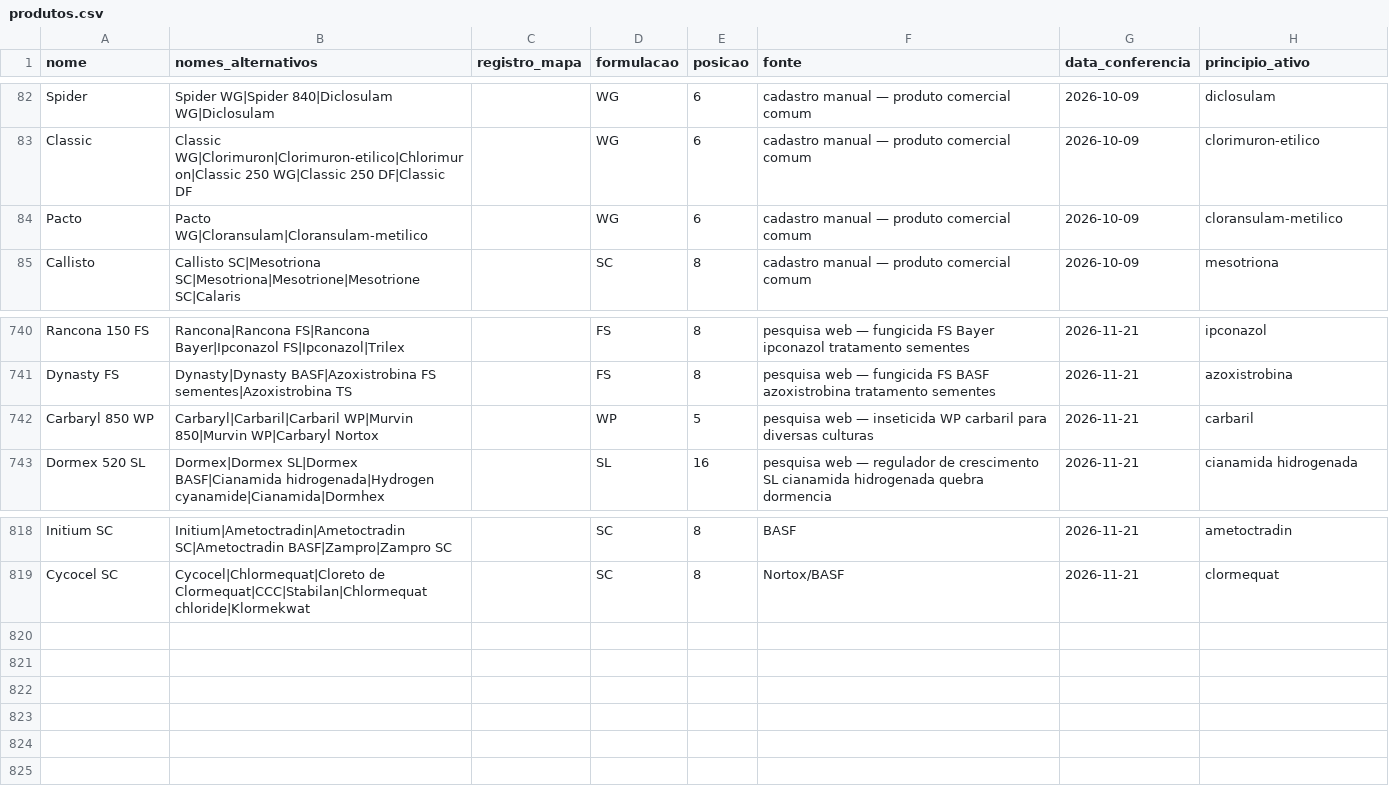
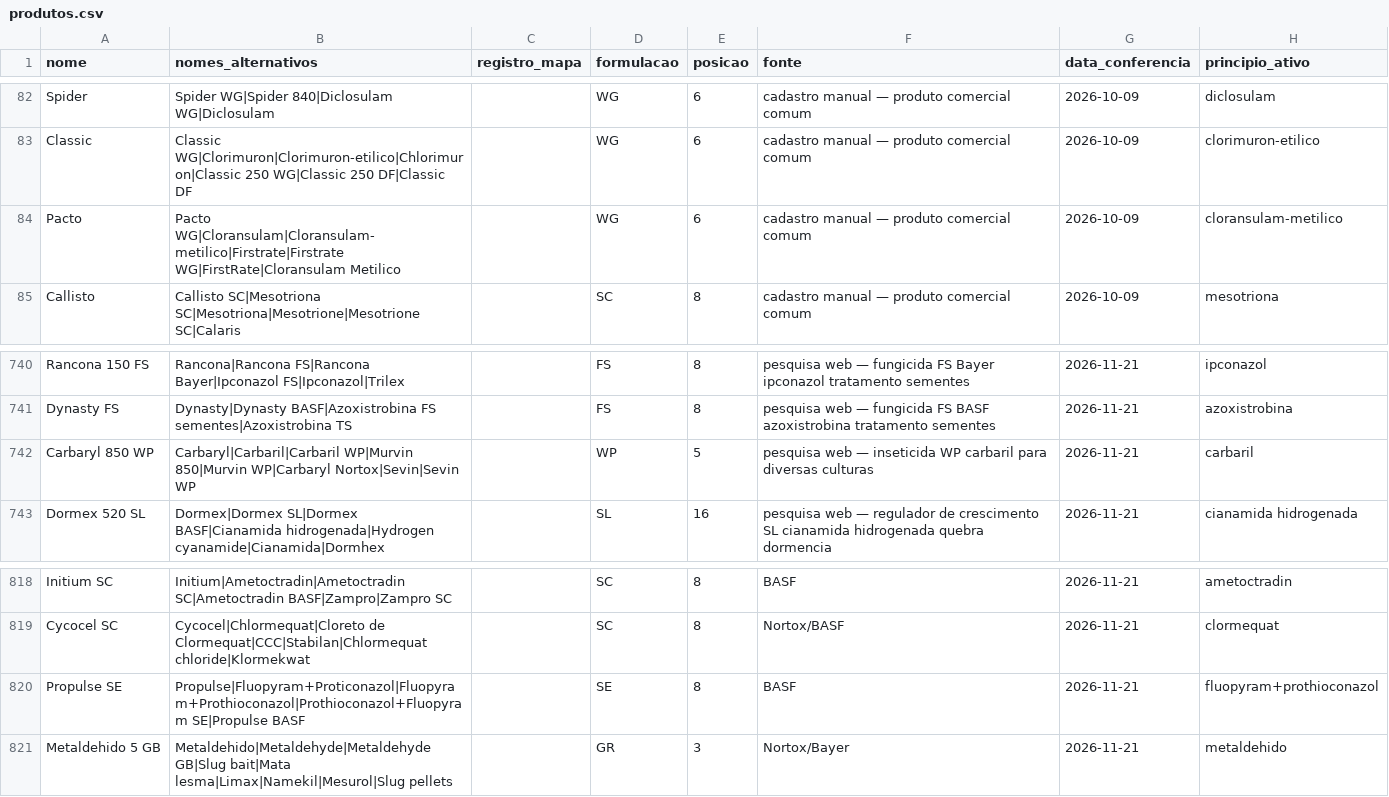
Before and after one commit to eduardopulveragro-bit/MisturaCaldas, a CSV file: data/produtos.csv, drawn as a sheet; only a part is shown, gaps mark what is left out.

```diff
--- a/data/produtos.csv
+++ b/data/produtos.csv
@@ -83,3 +83,3 @@ Spider,Spider WG|Spider 840|Diclosulam WG|Diclosulam,,WG,6,cadastro manual — p
 Classic,Classic WG|Clorimuron|Clorimuron-etilico|Chlorimuron|Classic 250 WG|Classic 250 DF|Classic DF,,WG,6,cadastro manual — produto comercial comum,2026-10-09,clorimuron-etilico
-Pacto,Pacto WG|Cloransulam|Cloransulam-metilico,,WG,6,cadastro manual — produto comercial comum,2026-10-09,cloransulam-metilico
+Pacto,Pacto WG|Cloransulam|Cloransulam-metilico|Firstrate|Firstrate WG|FirstRate|Cloransulam Metilico,,WG,6,cadastro manual — produto comercial comum,2026-10-09,cloransulam-metilico
 Callisto,Callisto SC|Mesotriona SC|Mesotriona|Mesotrione|Mesotrione SC|Calaris,,SC,8,cadastro manual — produto comercial comum,2026-10-09,mesotriona
@@ -741,3 +741,3 @@ Rancona 150 FS,Rancona|Rancona FS|Rancona Bayer|Ipconazol FS|Ipconazol|Trilex,,F
 Dynasty FS,Dynasty|Dynasty BASF|Azoxistrobina FS sementes|Azoxistrobina TS,,FS,8,pesquisa web — fungicida FS BASF azoxistrobina tratamento sementes,2026-11-21,azoxistrobina
-Carbaryl 850 WP,Carbaryl|Carbaril|Carbaril WP|Murvin 850|Murvin WP|Carbaryl Nortox,,WP,5,pesquisa web — inseticida WP carbaril para diversas culturas,2026-11-21,carbaril
+Carbaryl 850 WP,Carbaryl|Carbaril|Carbaril WP|Murvin 850|Murvin WP|Carbaryl Nortox|Sevin|Sevin WP,,WP,5,pesquisa web — inseticida WP carbaril para diversas culturas,2026-11-21,carbaril
 Dormex 520 SL,Dormex|Dormex SL|Dormex BASF|Cianamida hidrogenada|Hydrogen cyanamide|Cianamida|Dormhex,,SL,16,pesquisa web — regulador de crescimento SL cianamida hidrogenada quebra dormencia,2026-11-21,cianamida hidrogenada
@@ -819 +819,3 @@ Initium SC,Initium|Ametoctradin|Ametoctradin SC|Ametoctradin BASF|Zampro|Zampro
 Cycocel SC,Cycocel|Chlormequat|Cloreto de Clormequat|CCC|Stabilan|Chlormequat chloride|Klormekwat,,SC,8,Nortox/BASF,2026-11-21,clormequat
+Propulse SE,Propulse|Fluopyram+Proticonazol|Fluopyram+Prothioconazol|Prothioconazol+Fluopyram SE|Propulse BASF,,SE,8,BASF,2026-11-21,fluopyram+prothioconazol
+Metaldehido 5 GB,Metaldehido|Metaldehyde|Metaldehyde GB|Slug bait|Mata lesma|Limax|Namekil|Mesurol|Slug pellets,,GR,3,Nortox/Bayer,2026-11-21,metaldehido
```
